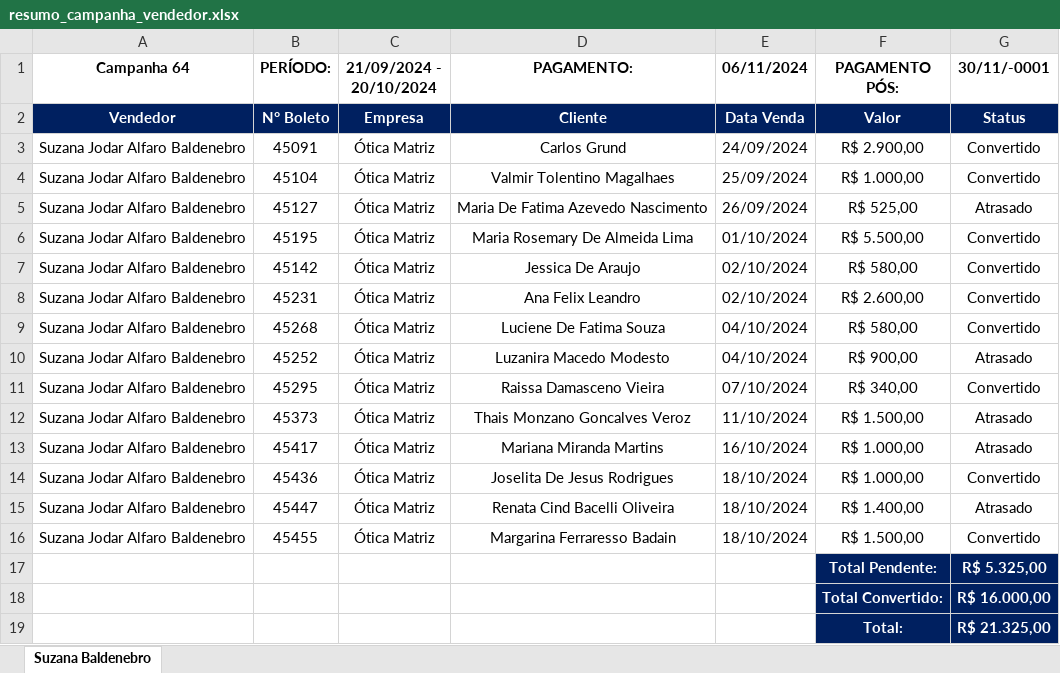
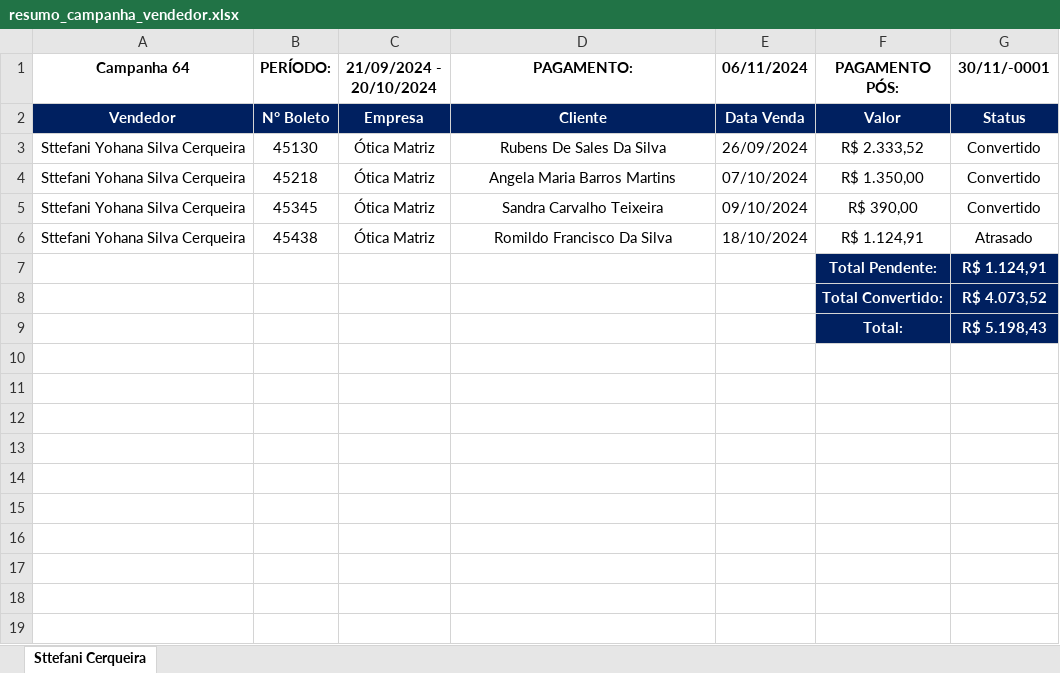
Before and after one commit to KaiqueWalkerRodrigues/GRNacoes, an Excel workbook: financeiro/resumo_campanha_vendedor.xlsx, sheet Sttefani Cerqueira, drawn as a sheet; values as stored, in another font and other column widths than the file's, no borders; removed rows and columns are numbered as before the commit, all else as after; the diff names each change by its address in the sheet, - before the commit and + after, or states it on an @@ line.

```diff
--- a/financeiro/resumo_campanha_vendedor.xlsx (sheet Sttefani Cerqueira)
+++ b/financeiro/resumo_campanha_vendedor.xlsx (sheet Sttefani Cerqueira)
-sheet tab: Suzana Baldenebro
+sheet tab: Sttefani Cerqueira
-row 3: Suzana Jodar Alfaro Baldenebro | 45091 | Ótica Matriz | Carlos Grund | 24/09/2024 | R$ 2.900,00 | Convertido
-row 4: Suzana Jodar Alfaro Baldenebro | 45104 | Ótica Matriz | Valmir Tolentino Magalhaes | 25/09/2024 | R$ 1.000,00 | Convertido
-row 5: Suzana Jodar Alfaro Baldenebro | 45127 | Ótica Matriz | Maria De Fatima Azevedo Nascimento | 26/09/2024 | R$ 525,00 | Atrasado
-row 6: Suzana Jodar Alfaro Baldenebro | 45195 | Ótica Matriz | Maria Rosemary De Almeida Lima | 01/10/2024 | R$ 5.500,00 | Convertido
-row 7: Suzana Jodar Alfaro Baldenebro | 45142 | Ótica Matriz | Jessica De Araujo | 02/10/2024 | R$ 580,00 | Convertido
-row 8: Suzana Jodar Alfaro Baldenebro | 45231 | Ótica Matriz | Ana Felix Leandro | 02/10/2024 | R$ 2.600,00 | Convertido
-row 9: Suzana Jodar Alfaro Baldenebro | 45268 | Ótica Matriz | Luciene De Fatima Souza | 04/10/2024 | R$ 580,00 | Convertido
-row 10: Suzana Jodar Alfaro Baldenebro | 45252 | Ótica Matriz | Luzanira Macedo Modesto | 04/10/2024 | R$ 900,00 | Atrasado
+row 3: Sttefani Yohana Silva Cerqueira | 45130 | Ótica Matriz | Rubens De Sales Da Silva | 26/09/2024 | R$ 2.333,52 | Convertido
-A4 (Campanha 64): Suzana Jodar Alfaro Baldenebro
+A4 (Campanha 64): Sttefani Yohana Silva Cerqueira
-B4 (PERÍODO:): 45295
+B4 (PERÍODO:): 45218
-D4 (PAGAMENTO:): Raissa Damasceno Vieira
+D4 (PAGAMENTO:): Angela Maria Barros Martins
-F4 (PAGAMENTO PÓS:): R$ 340,00
+F4 (PAGAMENTO PÓS:): R$ 1.350,00
-row 12: Suzana Jodar Alfaro Baldenebro | 45373 | Ótica Matriz | Thais Monzano Goncalves Veroz | 11/10/2024 | R$ 1.500,00 | Atrasado
-row 13: Suzana Jodar Alfaro Baldenebro | 45417 | Ótica Matriz | Mariana Miranda Martins | 16/10/2024 | R$ 1.000,00 | Atrasado
-row 14: Suzana Jodar Alfaro Baldenebro | 45436 | Ótica Matriz | Joselita De Jesus Rodrigues | 18/10/2024 | R$ 1.000,00 | Convertido
+row 5: Sttefani Yohana Silva Cerqueira | 45345 | Ótica Matriz | Sandra Carvalho Teixeira | 09/10/2024 | R$ 390,00 | Convertido
-A6 (Campanha 64): Suzana Jodar Alfaro Baldenebro
+A6 (Campanha 64): Sttefani Yohana Silva Cerqueira
-B6 (PERÍODO:): 45447
+B6 (PERÍODO:): 45438
-D6 (PAGAMENTO:): Renata Cind Bacelli Oliveira
+D6 (PAGAMENTO:): Romildo Francisco Da Silva
-F6 (PAGAMENTO PÓS:): R$ 1.400,00
+F6 (PAGAMENTO PÓS:): R$ 1.124,91
-row 16: Suzana Jodar Alfaro Baldenebro | 45455 | Ótica Matriz | Margarina Ferraresso Badain | 18/10/2024 | R$ 1.500,00 | Convertido
-G7 (30/11/-0001): R$ 5.325,00
+G7 (30/11/-0001): R$ 1.124,91
-G8 (30/11/-0001): R$ 16.000,00
+G8 (30/11/-0001): R$ 4.073,52
-G9 (30/11/-0001): R$ 21.325,00
+G9 (30/11/-0001): R$ 5.198,43
```
Also changed, not shown: financeiro/resumo_campanha_63.xlsx, financeiro/resumo_campanha_64.xlsx, 14 other files.
